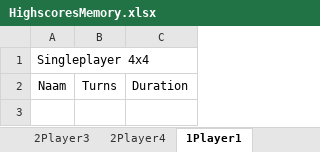
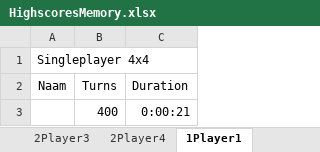
Before and after one commit to ICTteam21/memoryproject, an Excel workbook: MemoryGame/Statistics/Highscorestats/HighscoresMemory.xlsx, sheet 1Player1, drawn as a sheet; values as stored, in another font and other column widths than the file's, no borders; the diff names each change by its address in the sheet, - before the commit and + after, or states it on an @@ line.

```diff
--- a/MemoryGame/Statistics/Highscorestats/HighscoresMemory.xlsx (sheet 1Player1)
+++ b/MemoryGame/Statistics/Highscorestats/HighscoresMemory.xlsx (sheet 1Player1)
+row 3:  | 400 | 0:00:21
```
Also changed, not shown: 12 other files.
